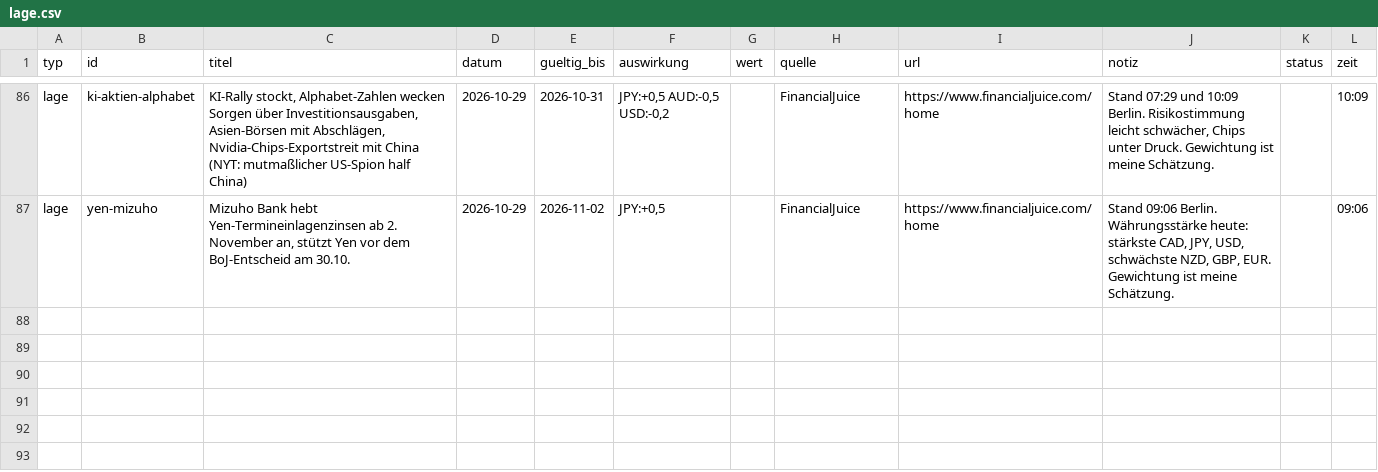
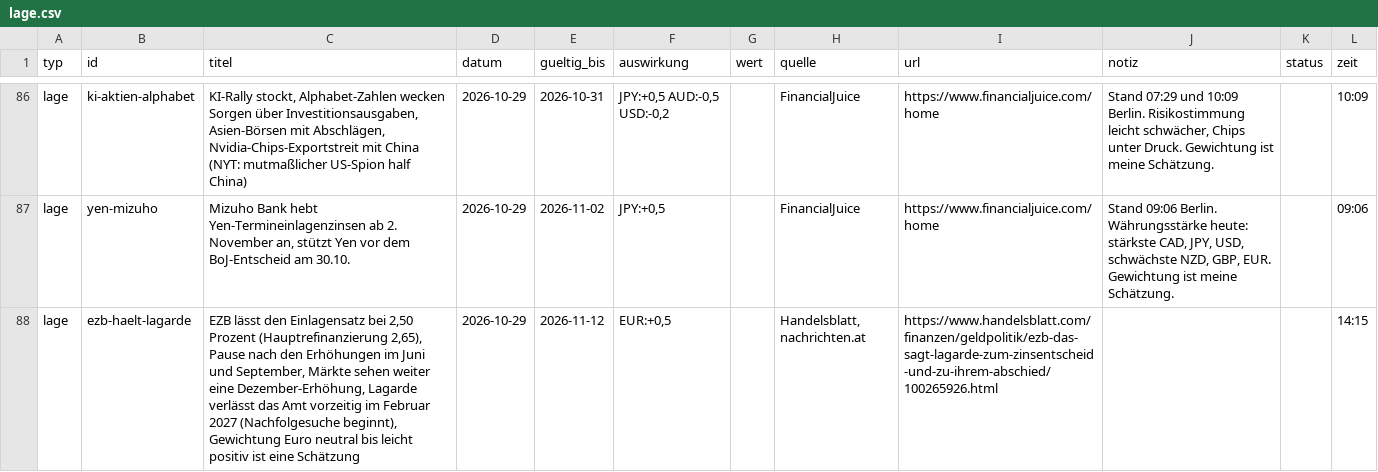
Before and after one commit to michelbrueck25-eng/journal-daten, a CSV file: lage.csv, drawn as a sheet; only a part is shown, gaps mark what is left out; the diff names each change by its address in the sheet, - before the commit and + after, or states it on an @@ line.

```diff
--- a/lage.csv
+++ b/lage.csv
+row 88: lage | ezb-haelt-lagarde | EZB lässt den Einlagensatz bei 2,50 Prozent (Hauptrefinanzierung 2,65), Pause nach den Erhöhungen im Juni und September, Märkte sehen weiter eine Dezember-Erhöhung, Lagarde verlässt das Amt vorzeitig im Februar 2027 (Nachfolgesuche beginnt), Gewichtung Euro neutral bis leicht positiv ist eine Schätzung | 2026-10-29 | 2026-11-12 | EUR:+0,5 |  | Handelsblatt, nachrichten.at | https://www.handelsblatt.com/finanzen/geldpolitik/ezb-das-sagt-lagarde-zum-zinsentscheid-und-zu-ihrem-abschied/100265926.html |  |  | 14:15
```
Also changed, not shown: wirtschaft.csv, 2 other files.
